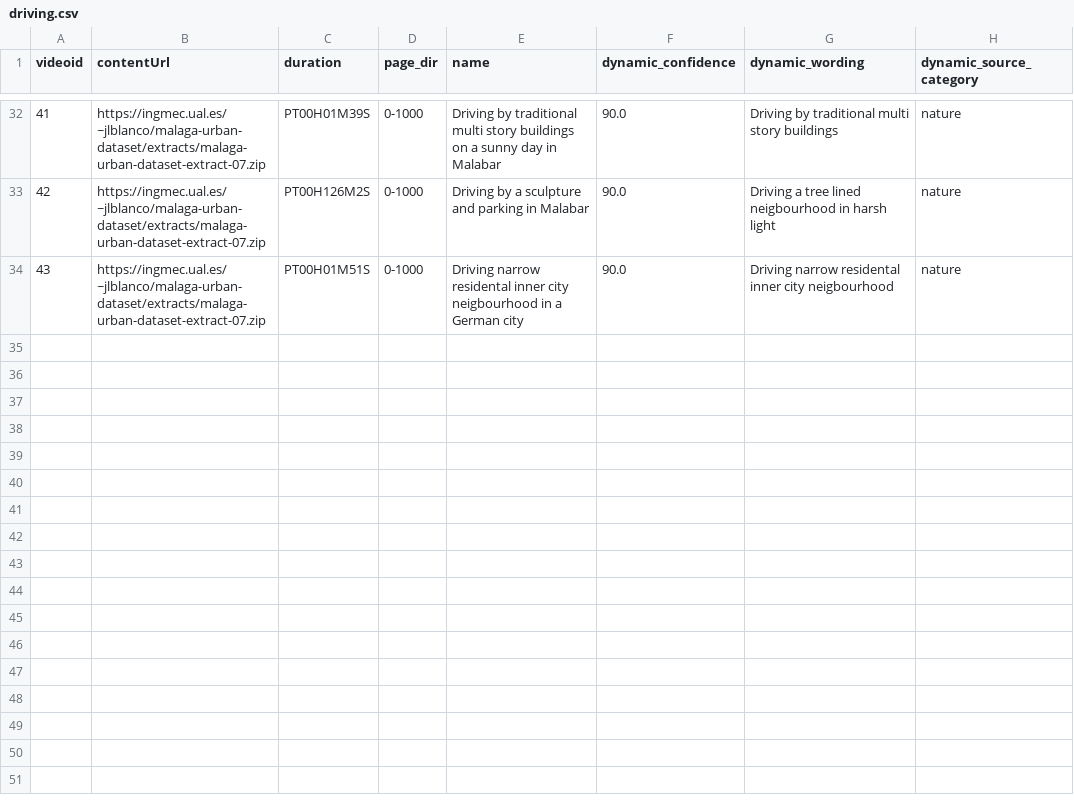
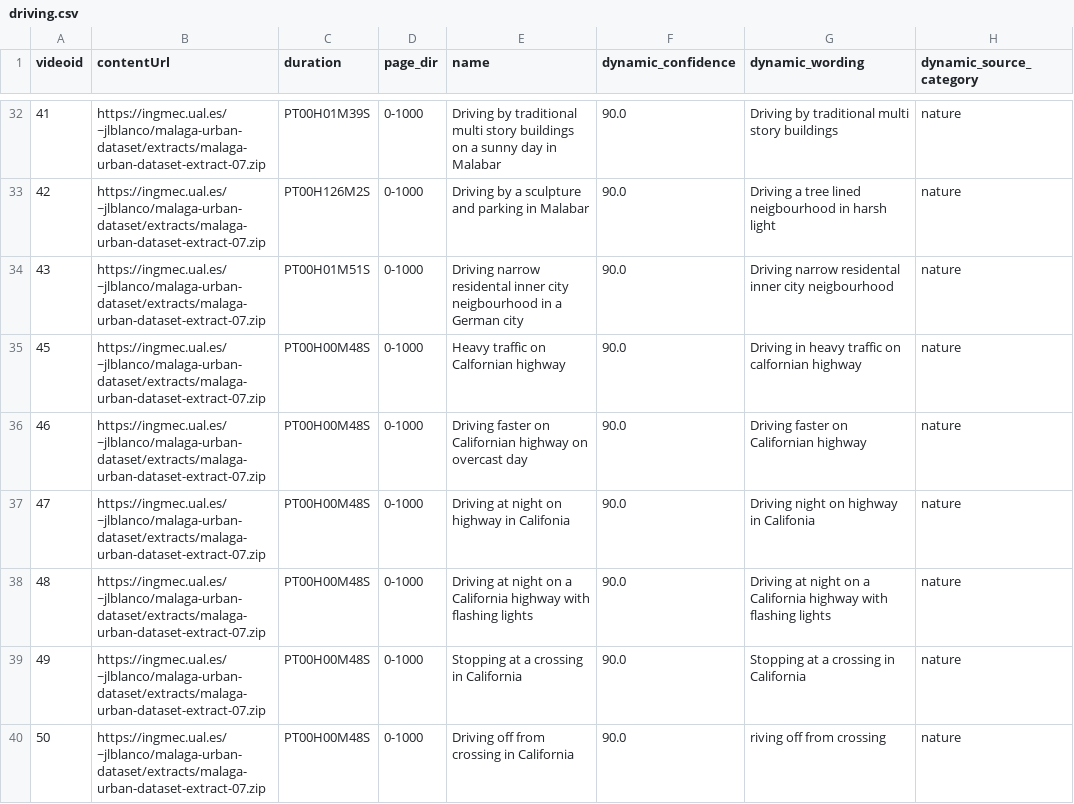
Before and after one commit to 3a1b2c3/DynamiCrafter, a CSV file: data/driving.csv, drawn as a sheet; only a part is shown, gaps mark what is left out; the diff names each change by its address in the sheet, - before the commit and + after, or states it on an @@ line.

Commit message:
cali

```diff
--- a/data/driving.csv
+++ b/data/driving.csv
+row 35: 45 | https://ingmec.ual.es/~jlblanco/malaga-urban-dataset/extracts/malaga-urban-dataset-extract-07.zip | PT00H00M48S | 0-1000 | Heavy traffic on Calfornian highway | 90.0 | Driving in heavy traffic on calfornian highway | nature
+row 36: 46 | https://ingmec.ual.es/~jlblanco/malaga-urban-dataset/extracts/malaga-urban-dataset-extract-07.zip | PT00H00M48S | 0-1000 | Driving faster on Californian highway on overcast day | 90.0 | Driving faster on Californian highway | nature
+row 37: 47 | https://ingmec.ual.es/~jlblanco/malaga-urban-dataset/extracts/malaga-urban-dataset-extract-07.zip | PT00H00M48S | 0-1000 | Driving at night on highway in Califonia | 90.0 | Driving night on highway in Califonia | nature
+row 38: 48 | https://ingmec.ual.es/~jlblanco/malaga-urban-dataset/extracts/malaga-urban-dataset-extract-07.zip | PT00H00M48S | 0-1000 | Driving at night on a California highway with flashing lights | 90.0 | Driving at night on a California highway with flashing lights | nature
+row 39: 49 | https://ingmec.ual.es/~jlblanco/malaga-urban-dataset/extracts/malaga-urban-dataset-extract-07.zip | PT00H00M48S | 0-1000 | Stopping at a crossing in California | 90.0 | Stopping at a crossing in California | nature
+row 40: 50 | https://ingmec.ual.es/~jlblanco/malaga-urban-dataset/extracts/malaga-urban-dataset-extract-07.zip | PT00H00M48S | 0-1000 | Driving off from crossing in California | 90.0 | riving off from crossing | nature
```
